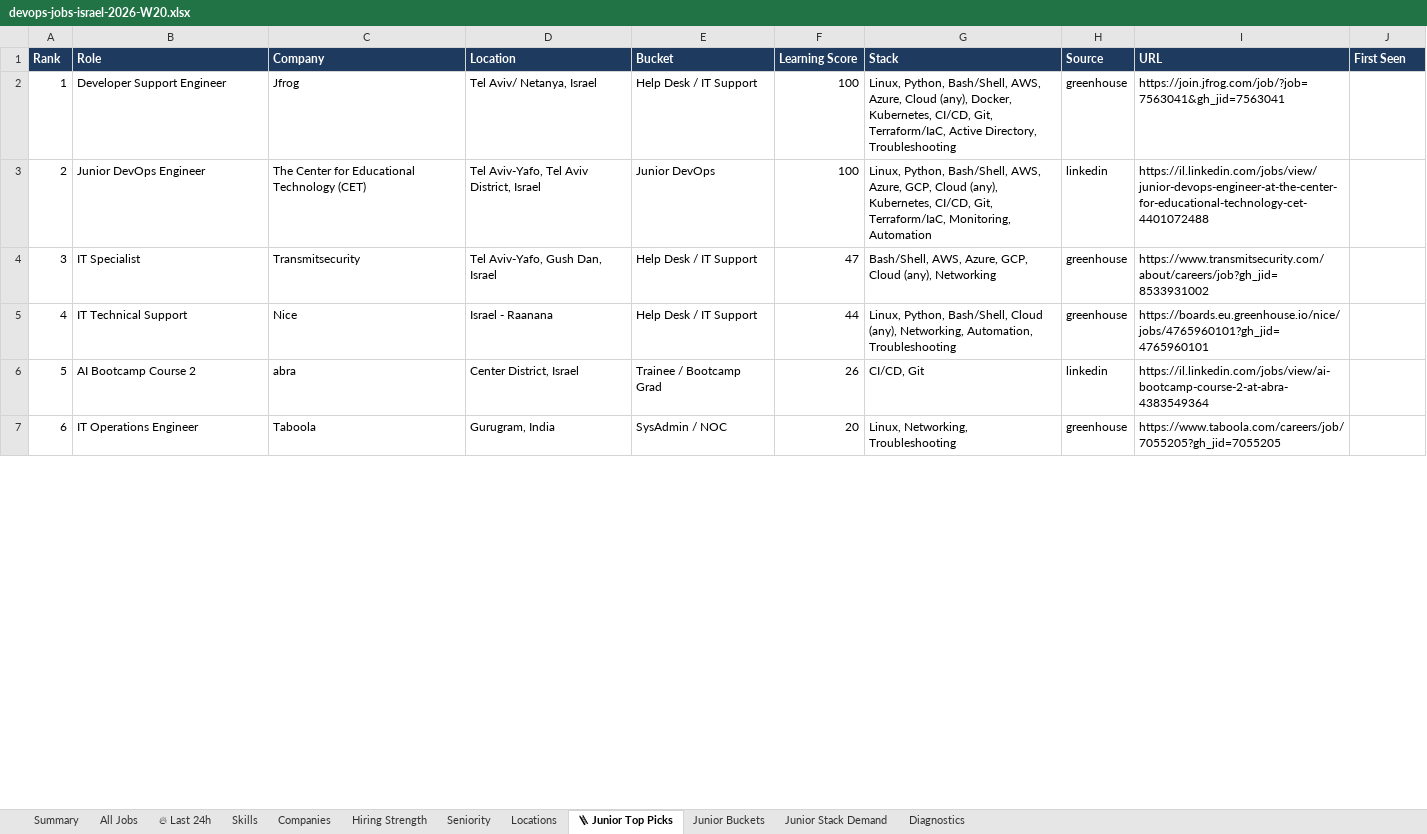
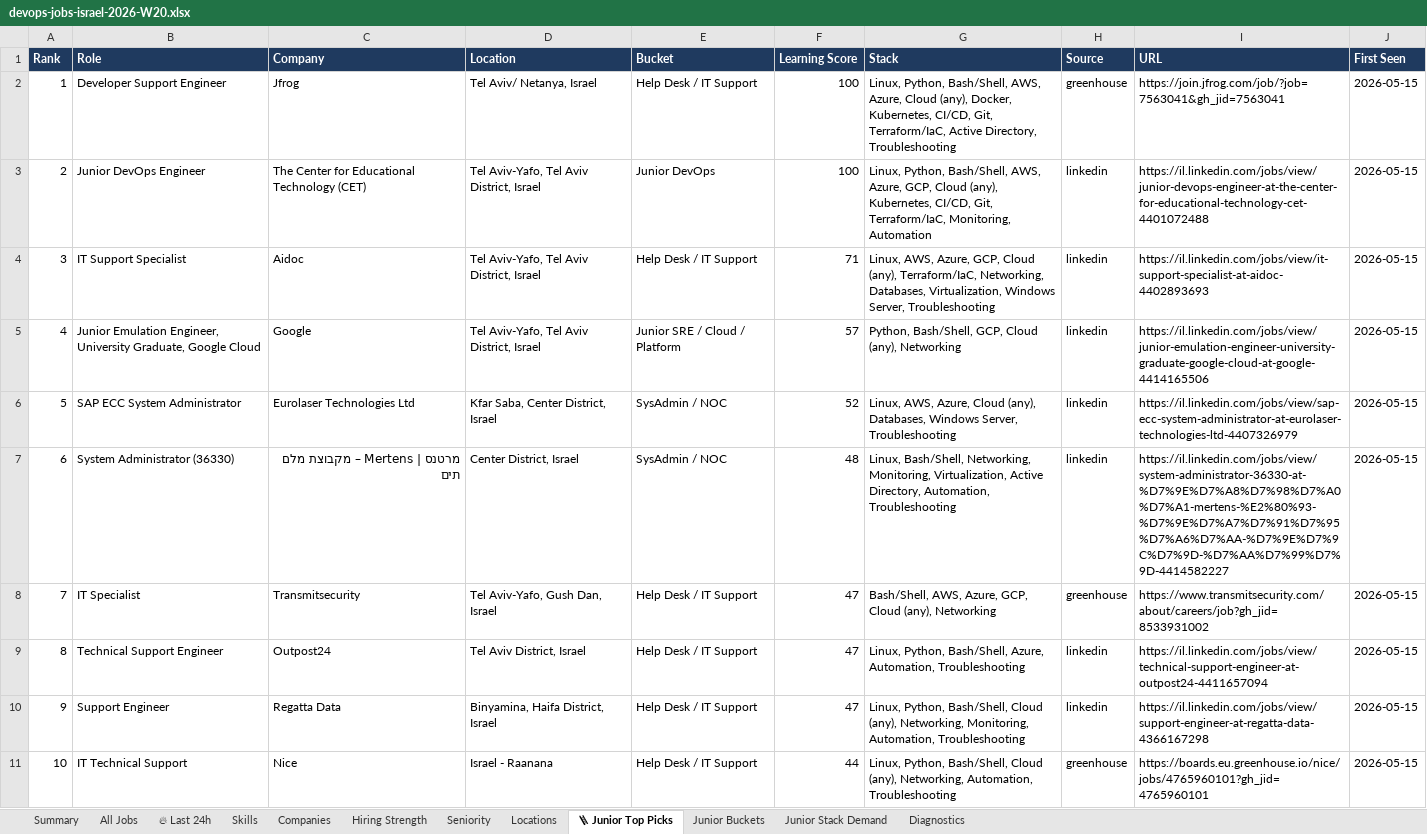
Before and after one commit to OrelBello/devops-market-data, an Excel workbook: reports/devops-jobs-israel-2026-W20.xlsx, sheet 🪜 Junior Top Picks, drawn as a sheet; only a part is shown; values as stored, in another font and other column widths than the file's, no borders; removed rows and columns are numbered as before the commit, all else as after; the diff covers the shown part only; the diff names each change by its address in the sheet, - before the commit and + after, or states it on an @@ line.

```diff
--- a/reports/devops-jobs-israel-2026-W20.xlsx (sheet 🪜 Junior Top Picks)
+++ b/reports/devops-jobs-israel-2026-W20.xlsx (sheet 🪜 Junior Top Picks)
-J2:J3 (First Seen): (empty)
+J2:J3 (First Seen): 2026-05-15
+row 4: 3 | IT Support Specialist | Aidoc | Tel Aviv-Yafo, Tel Aviv District, Israel | Help Desk / IT Support | 71 | Linux, AWS, Azure, GCP, Cloud (any), Terraform/IaC, Networking, Databases, Virtualization, Windows Server, Troubleshooting | linkedin | https://il.linkedin.com/jobs/view/it-support-specialist-at-aidoc-4402893693 | 2026-05-15
+row 5: 4 | Junior Emulation Engineer, University Graduate, Google Cloud | Google | Tel Aviv-Yafo, Tel Aviv District, Israel | Junior SRE / Cloud / Platform | 57 | Python, Bash/Shell, GCP, Cloud (any), Networking | linkedin | https://il.linkedin.com/jobs/view/junior-emulation-engineer-university-graduate-google-cloud-at-google-4414165506 | 2026-05-15
+row 6: 5 | SAP ECC System Administrator | Eurolaser Technologies Ltd | Kfar Saba, Center District, Israel | SysAdmin / NOC | 52 | Linux, AWS, Azure, Cloud (any), Databases, Windows Server, Troubleshooting | linkedin | https://il.linkedin.com/jobs/view/sap-ecc-system-administrator-at-eurolaser-technologies-ltd-4407326979 | 2026-05-15
+row 7: 6 | System Administrator (36330) | מרטנס | Mertens – מקבוצת מלם תים | Center District, Israel | SysAdmin / NOC | 48 | Linux, Bash/Shell, Networking, Monitoring, Virtualization, Active Directory, Automation, Troubleshooting | linkedin | https://il.linkedin.com/jobs/view/system-administrator-36330-at-%D7%9E%D7%A8%D7%98%D7%A0%D7%A1-mertens-%E2%80%93-%D7%9E%D7%A7%D7%91%D7%95%D7%A6%D7%AA-%D7%9E%D7%9C%D7%9D-%D7%AA%D7%99%D7%9D-4414582227 | 2026-05-15
@@ column A (Rank) renumbered between rows 8 and 11 @@
-J8 (First Seen): (empty)
+J8 (First Seen): 2026-05-15
+row 9: 8 | Technical Support Engineer | Outpost24 | Tel Aviv District, Israel | Help Desk / IT Support | 47 | Linux, Python, Bash/Shell, Azure, Automation, Troubleshooting | linkedin | https://il.linkedin.com/jobs/view/technical-support-engineer-at-outpost24-4411657094 | 2026-05-15
+row 10: 9 | Support Engineer | Regatta Data | Binyamina, Haifa District, Israel | Help Desk / IT Support | 47 | Linux, Python, Bash/Shell, Cloud (any), Networking, Monitoring, Automation, Troubleshooting | linkedin | https://il.linkedin.com/jobs/view/support-engineer-at-regatta-data-4366167298 | 2026-05-15
-J11 (First Seen): (empty)
+J11 (First Seen): 2026-05-15
-row 6: 5 | AI Bootcamp Course 2 | abra | Center District, Israel | Trainee / Bootcamp Grad | 26 | CI/CD, Git | linkedin | https://il.linkedin.com/jobs/view/ai-bootcamp-course-2-at-abra-4383549364
-row 7: 6 | IT Operations Engineer | Taboola | Gurugram, India | SysAdmin / NOC | 20 | Linux, Networking, Troubleshooting | greenhouse | https://www.taboola.com/careers/job/7055205?gh_jid=7055205
```
Also changed, not shown: 10 added rows and 1 removed row elsewhere in this sheet, sheet All Jobs, sheet 🔥 Last 24h, sheet Junior Stack Demand, sheet Locations, sheet Skills, sheet Diagnostics, 5 more sheets, reports/devops-jobs-israel-latest.xlsx, 9 other files.
